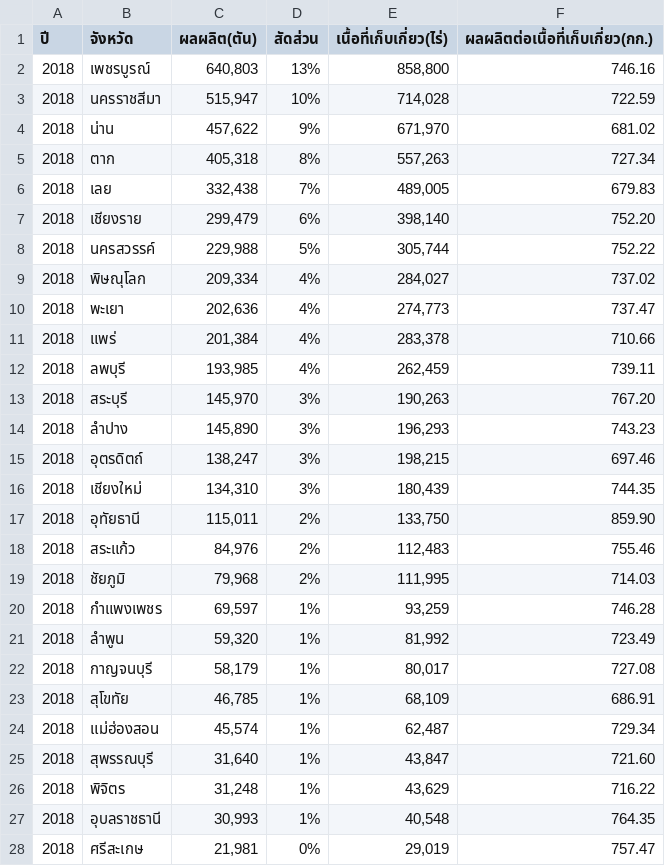
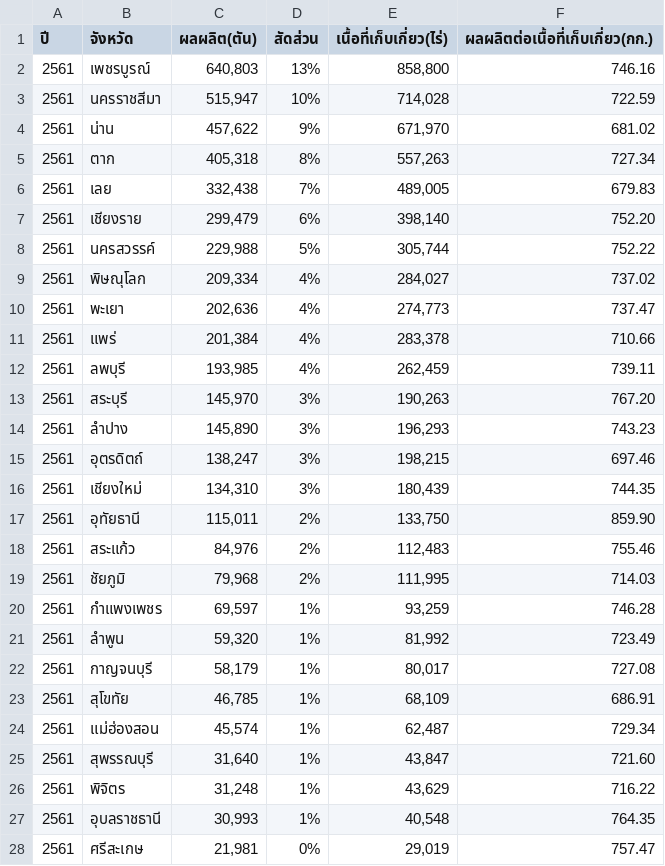
Before and after one commit to Pisit056/LabCSD2301, a CSV file: ปริมาณข้าวโพดปี61.csv, drawn as a sheet; only a part is shown; the diff covers the shown part only.

Commit message:
Update ปริมาณข้าวโพดปี61.csv

```diff
--- a/ปริมาณข้าวโพดปี61.csv
+++ b/ปริมาณข้าวโพดปี61.csv
@@ -1,28 +1,28 @@
 ปี,จังหวัด,ผลผลิต(ตัน),สัดส่วน,เนื้อที่เก็บเกี่ยว(ไร่),ผลผลิตต่อเนื้อที่เก็บเกี่ยว(กก.)
-2018,เพชรบูรณ์,"640,803",13%,"858,800",746.16
-2018,นครราชสีมา,"515,947",10%,"714,028",722.59
-2018,น่าน,"457,622",9%,"671,970",681.02
-2018,ตาก,"405,318",8%,"557,263",727.34
-2018,เลย,"332,438",7%,"489,005",679.83
-2018,เชียงราย,"299,479",6%,"398,140",752.20
-2018,นครสวรรค์,"229,988",5%,"305,744",752.22
-2018,พิษณุโลก,"209,334",4%,"284,027",737.02
-2018,พะเยา,"202,636",4%,"274,773",737.47
-2018,แพร่,"201,384",4%,"283,378",710.66
-2018,ลพบุรี,"193,985",4%,"262,459",739.11
-2018,สระบุรี,"145,970",3%,"190,263",767.20
-2018,ลำปาง,"145,890",3%,"196,293",743.23
-2018,อุตรดิตถ์,"138,247",3%,"198,215",697.46
-2018,เชียงใหม่,"134,310",3%,"180,439",744.35
-2018,อุทัยธานี,"115,011",2%,"133,750",859.90
-2018,สระแก้ว,"84,976",2%,"112,483",755.46
-2018,ชัยภูมิ,"79,968",2%,"111,995",714.03
-2018,กำแพงเพชร,"69,597",1%,"93,259",746.28
-2018,ลำพูน,"59,320",1%,"81,992",723.49
-2018,กาญจนบุรี,"58,179",1%,"80,017",727.08
-2018,สุโขทัย,"46,785",1%,"68,109",686.91
-2018,แม่ฮ่องสอน,"45,574",1%,"62,487",729.34
-2018,สุพรรณบุรี,"31,640",1%,"43,847",721.60
-2018,พิจิตร,"31,248",1%,"43,629",716.22
-2018,อุบลราชธานี,"30,993",1%,"40,548",764.35
-2018,ศรีสะเกษ,"21,981",0%,"29,019",757.47
+2561,เพชรบูรณ์,"640,803",13%,"858,800",746.16
+2561,นครราชสีมา,"515,947",10%,"714,028",722.59
+2561,น่าน,"457,622",9%,"671,970",681.02
+2561,ตาก,"405,318",8%,"557,263",727.34
+2561,เลย,"332,438",7%,"489,005",679.83
+2561,เชียงราย,"299,479",6%,"398,140",752.20
+2561,นครสวรรค์,"229,988",5%,"305,744",752.22
+2561,พิษณุโลก,"209,334",4%,"284,027",737.02
+2561,พะเยา,"202,636",4%,"274,773",737.47
+2561,แพร่,"201,384",4%,"283,378",710.66
+2561,ลพบุรี,"193,985",4%,"262,459",739.11
+2561,สระบุรี,"145,970",3%,"190,263",767.20
+2561,ลำปาง,"145,890",3%,"196,293",743.23
+2561,อุตรดิตถ์,"138,247",3%,"198,215",697.46
+2561,เชียงใหม่,"134,310",3%,"180,439",744.35
+2561,อุทัยธานี,"115,011",2%,"133,750",859.90
+2561,สระแก้ว,"84,976",2%,"112,483",755.46
+2561,ชัยภูมิ,"79,968",2%,"111,995",714.03
+2561,กำแพงเพชร,"69,597",1%,"93,259",746.28
+2561,ลำพูน,"59,320",1%,"81,992",723.49
+2561,กาญจนบุรี,"58,179",1%,"80,017",727.08
+2561,สุโขทัย,"46,785",1%,"68,109",686.91
+2561,แม่ฮ่องสอน,"45,574",1%,"62,487",729.34
+2561,สุพรรณบุรี,"31,640",1%,"43,847",721.60
+2561,พิจิตร,"31,248",1%,"43,629",716.22
+2561,อุบลราชธานี,"30,993",1%,"40,548",764.35
+2561,ศรีสะเกษ,"21,981",0%,"29,019",757.47
```
Also changed, not shown: 21 edited cells elsewhere in this file.
